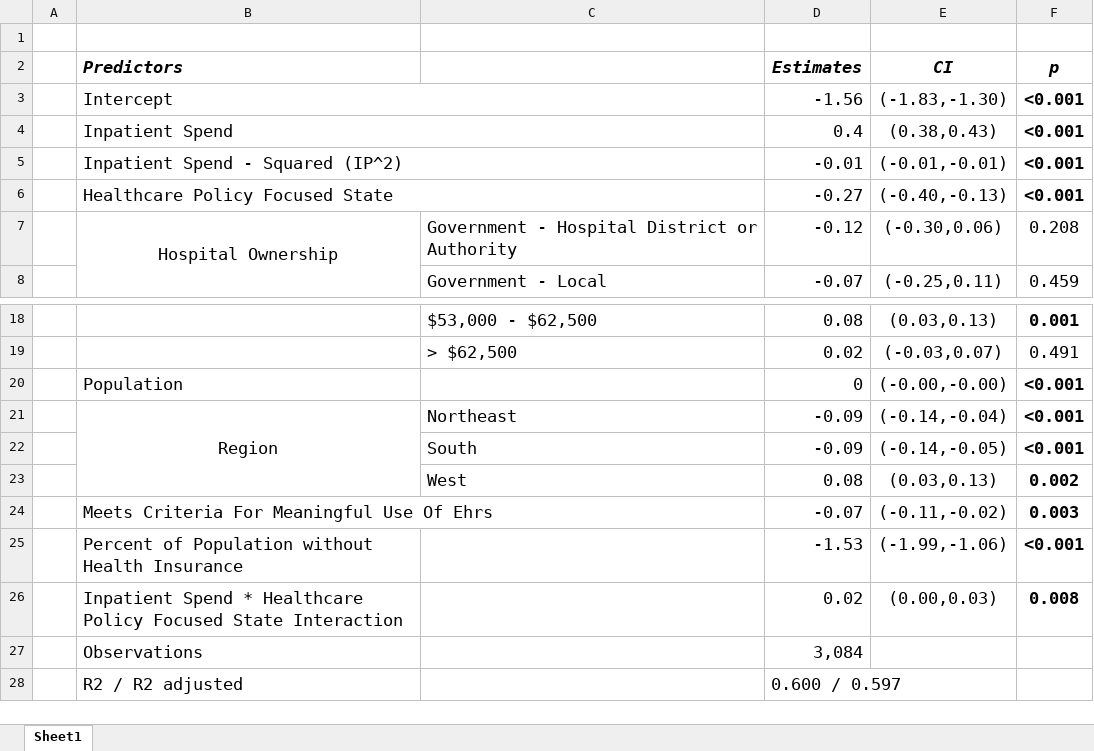
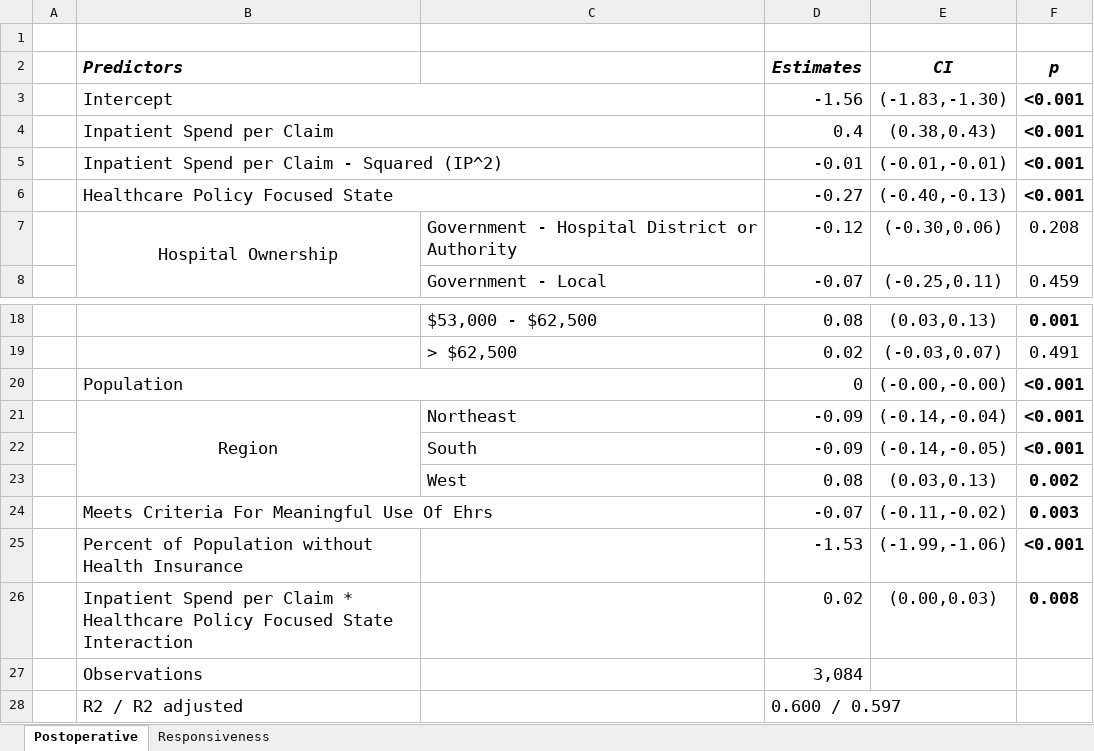
Before and after one commit to franklinyang/bst260-final-proj, an Excel workbook: images/regression_results.xlsx, sheet Postoperative, drawn as a sheet; only a part is shown, gaps mark what is left out; values as stored, in another font and other column widths than the file's, no borders; the diff names each change by its address in the sheet, - before the commit and + after, or states it on an @@ line.

```diff
--- a/images/regression_results.xlsx (sheet Postoperative)
+++ b/images/regression_results.xlsx (sheet Postoperative)
-sheet tab: Sheet1
+sheet tab: Postoperative
+sheet tab: Responsiveness
-B4 (Predictors): Inpatient Spend
+B4 (Predictors): Inpatient Spend per Claim
-B5 (Predictors): Inpatient Spend - Squared (IP^2)
+B5 (Predictors): Inpatient Spend per Claim - Squared (IP^2)
+B20:C20 merged
-B26 (Predictors): Inpatient Spend * Healthcare…
+B26 (Predictors): Inpatient Spend per Claim * Healthcare…
```
Also changed, not shown: 1 other file.
